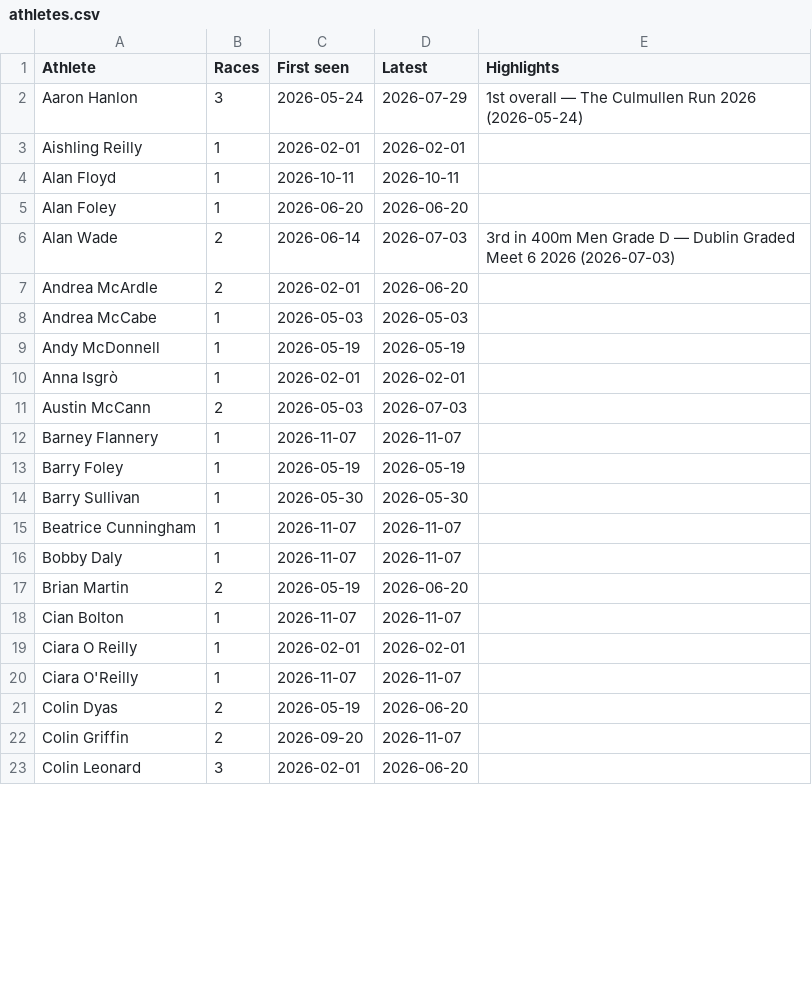
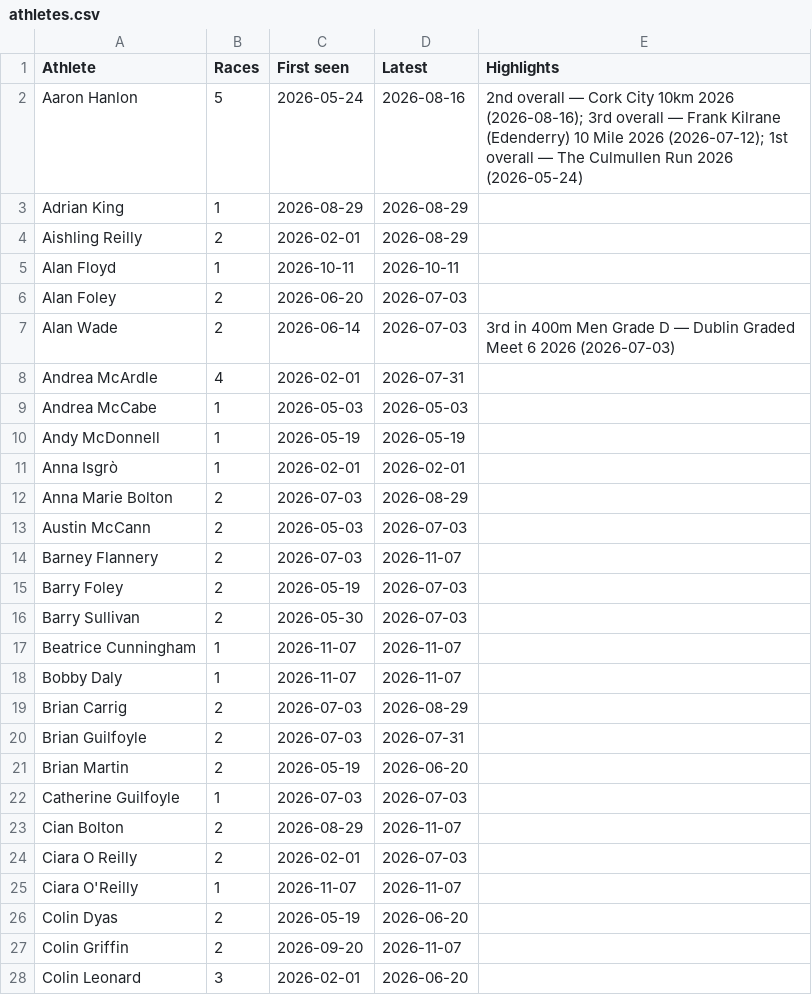
Before and after one commit to suhreel/ddac-results, a CSV file: data/athletes.csv, drawn as a sheet; only a part is shown; the diff covers the shown part only.

```diff
--- a/data/athletes.csv
+++ b/data/athletes.csv
@@ -1,8 +1,9 @@
 Athlete,Races,First seen,Latest,Highlights
-Aaron Hanlon,3,2026-05-24,2026-07-29,1st overall — The Culmullen Run 2026 (2026-05-24)
-Aishling Reilly,1,2026-02-01,2026-02-01,
+Aaron Hanlon,5,2026-05-24,2026-08-16,2nd overall — Cork City 10km 2026 (2026-08-16); 3rd overall — Frank Kilrane (Edenderry) 10 Mile 2026 (2026-07-12); 1st overall — The Culmullen Run 2026 (2026-05-24)
+Adrian King,1,2026-08-29,2026-08-29,
+Aishling Reilly,2,2026-02-01,2026-08-29,
 Alan Floyd,1,2026-10-11,2026-10-11,
-Alan Foley,1,2026-06-20,2026-06-20,
+Alan Foley,2,2026-06-20,2026-07-03,
 Alan Wade,2,2026-06-14,2026-07-03,3rd in 400m Men Grade D — Dublin Graded Meet 6 2026 (2026-07-03)
-Andrea McArdle,2,2026-02-01,2026-06-20,
+Andrea McArdle,4,2026-02-01,2026-07-31,
 Andrea McCabe,1,2026-05-03,2026-05-03,
@@ -10,11 +11,15 @@ Andy McDonnell,1,2026-05-19,2026-05-19,
 Anna Isgrò,1,2026-02-01,2026-02-01,
+Anna Marie Bolton,2,2026-07-03,2026-08-29,
 Austin McCann,2,2026-05-03,2026-07-03,
-Barney Flannery,1,2026-11-07,2026-11-07,
-Barry Foley,1,2026-05-19,2026-05-19,
-Barry Sullivan,1,2026-05-30,2026-05-30,
+Barney Flannery,2,2026-07-03,2026-11-07,
+Barry Foley,2,2026-05-19,2026-07-03,
+Barry Sullivan,2,2026-05-30,2026-07-03,
 Beatrice Cunningham,1,2026-11-07,2026-11-07,
 Bobby Daly,1,2026-11-07,2026-11-07,
+Brian Carrig,2,2026-07-03,2026-08-29,
+Brian Guilfoyle,2,2026-07-03,2026-07-31,
 Brian Martin,2,2026-05-19,2026-06-20,
-Cian Bolton,1,2026-11-07,2026-11-07,
-Ciara O Reilly,1,2026-02-01,2026-02-01,
+Catherine Guilfoyle,1,2026-07-03,2026-07-03,
+Cian Bolton,2,2026-08-29,2026-11-07,
+Ciara O Reilly,2,2026-02-01,2026-07-03,
 Ciara O'Reilly,1,2026-11-07,2026-11-07,
```
Also changed, not shown: 21 added rows, 1 removed row and 43 edited cells elsewhere in this file, 9 other files.
